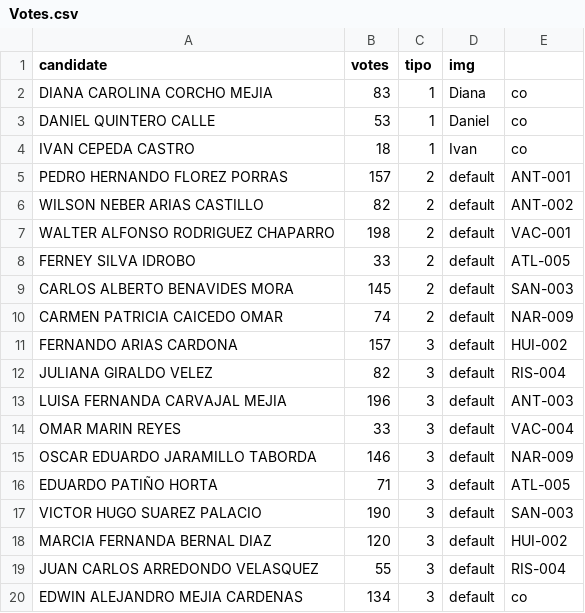
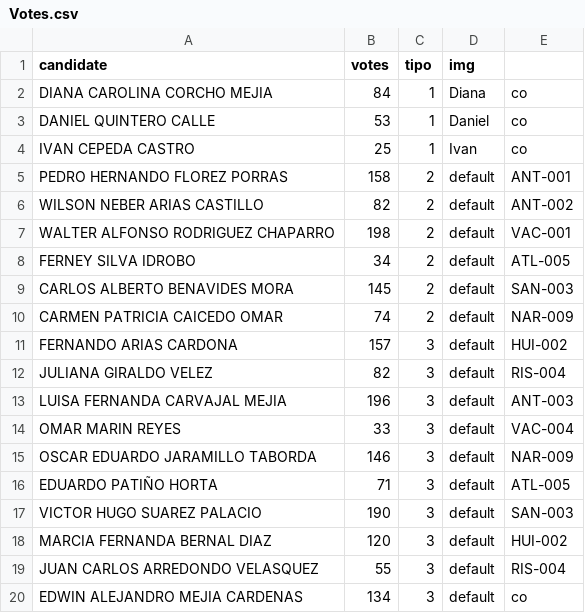
Before and after one commit to alejo28121/vote-gestor, a CSV file: backend/Votes.csv, drawn as a sheet.

```diff
--- a/backend/Votes.csv
+++ b/backend/Votes.csv
@@ -1,9 +1,9 @@
 candidate,votes,tipo,img
-DIANA CAROLINA CORCHO MEJIA,83,1,Diana,co
+DIANA CAROLINA CORCHO MEJIA,84,1,Diana,co
 DANIEL QUINTERO CALLE,53,1,Daniel,co
-IVAN CEPEDA CASTRO,18,1,Ivan,co
-PEDRO HERNANDO FLOREZ PORRAS,157,2,default,ANT-001
+IVAN CEPEDA CASTRO,25,1,Ivan,co
+PEDRO HERNANDO FLOREZ PORRAS,158,2,default,ANT-001
 WILSON NEBER ARIAS CASTILLO,82,2,default,ANT-002
 WALTER ALFONSO RODRIGUEZ CHAPARRO,198,2,default,VAC-001
-FERNEY SILVA IDROBO,33,2,default,ATL-005
+FERNEY SILVA IDROBO,34,2,default,ATL-005
 CARLOS ALBERTO BENAVIDES MORA,145,2,default,SAN-003
```
Also changed, not shown: 1 other file.
